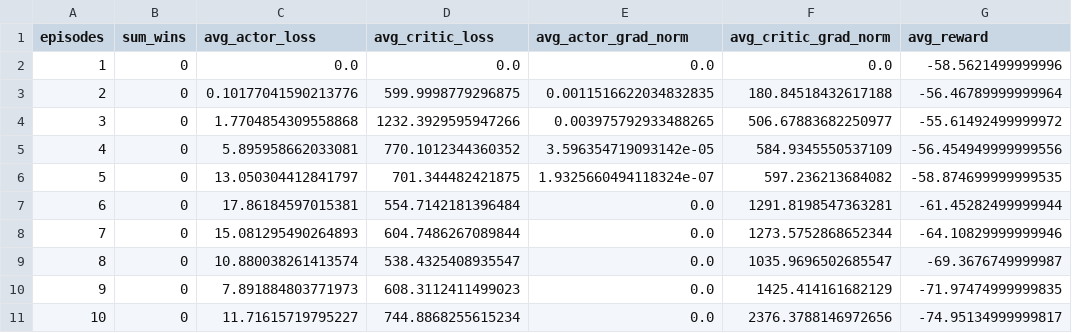
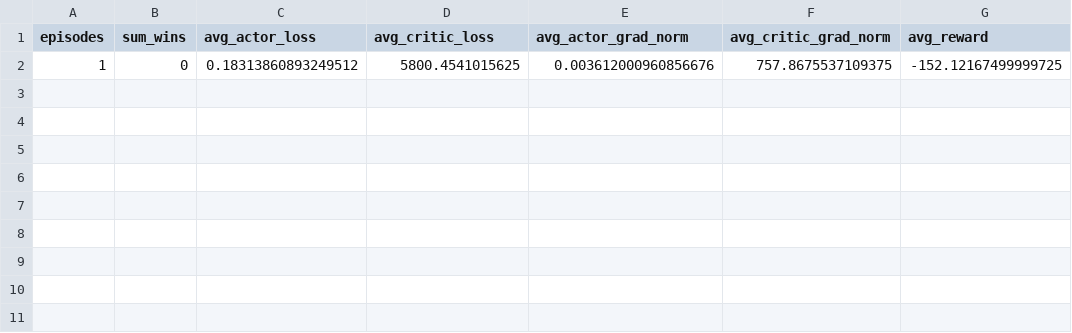
Before and after one commit to cyuquan8/laser_stable, a CSV file: LabVIEW stuff/Neural Network Laser Locking/Scripts/csv_log/rb_laser_locking/rb_laser_locking_maddpgv2_mlp_500_time_steps_train_logs.csv, drawn as a sheet.

Commit message:
A few changes to the python script

```diff
--- a/LabVIEW stuff/Neural Network Laser Locking/Scripts/csv_log/rb_laser_locking/rb_laser_locking_maddpgv2_mlp_500_time_steps_train_logs.csv
+++ b/LabVIEW stuff/Neural Network Laser Locking/Scripts/csv_log/rb_laser_locking/rb_laser_locking_maddpgv2_mlp_500_time_steps_train_logs.csv
@@ -1,11 +1,2 @@
 episodes,sum_wins,avg_actor_loss,avg_critic_loss,avg_actor_grad_norm,avg_critic_grad_norm,avg_reward
-1,0,0.0,0.0,0.0,0.0,-58.5621499999996
-2,0,0.10177041590213776,599.9998779296875,0.0011516622034832835,180.84518432617188,-56.46789999999964
-3,0,1.7704854309558868,1232.3929595947266,0.003975792933488265,506.67883682250977,-55.61492499999972
-4,0,5.895958662033081,770.1012344360352,3.596354719093142e-05,584.9345550537109,-56.454949999999556
-5,0,13.050304412841797,701.344482421875,1.9325660494118324e-07,597.236213684082,-58.874699999999535
-6,0,17.86184597015381,554.7142181396484,0.0,1291.8198547363281,-61.45282499999944
-7,0,15.081295490264893,604.7486267089844,0.0,1273.5752868652344,-64.10829999999946
-8,0,10.880038261413574,538.4325408935547,0.0,1035.9696502685547,-69.3676749999987
-9,0,7.891884803771973,608.3112411499023,0.0,1425.414161682129,-71.97474999999835
-10,0,11.71615719795227,744.8868255615234,0.0,2376.3788146972656,-74.95134999999817
+1,0,0.18313860893249512,5800.4541015625,0.003612000960856676,757.8675537109375,-152.12167499999725
```
Also changed, not shown: 7 other files.
